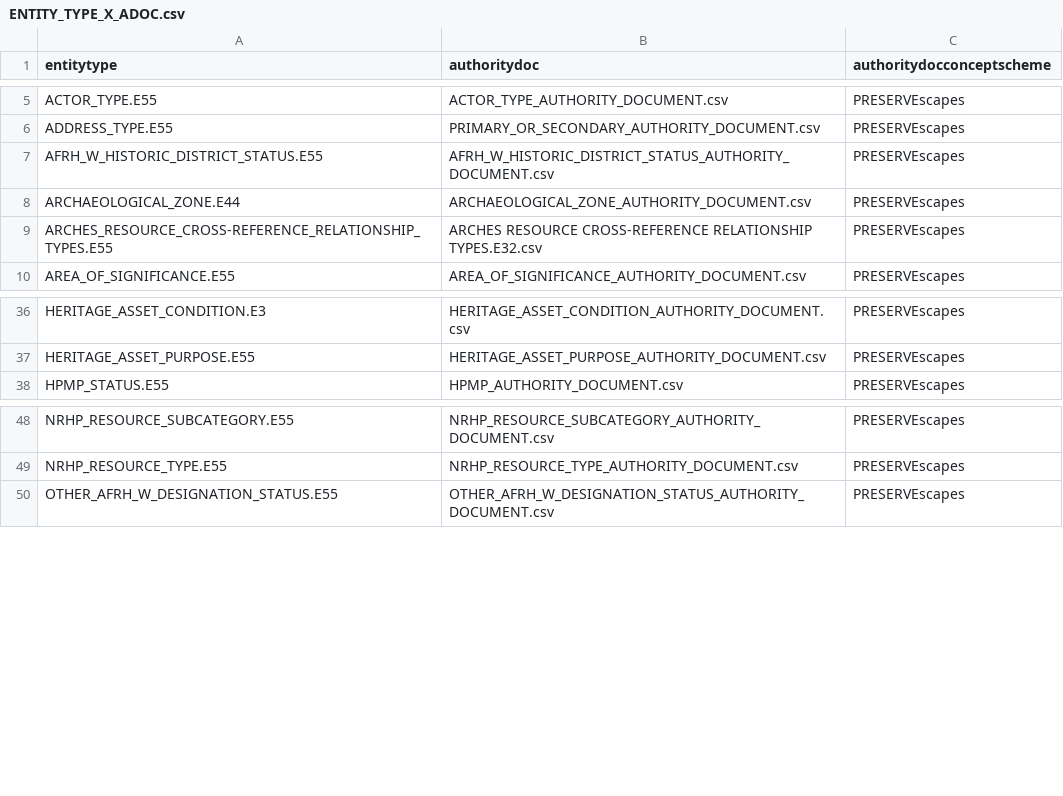
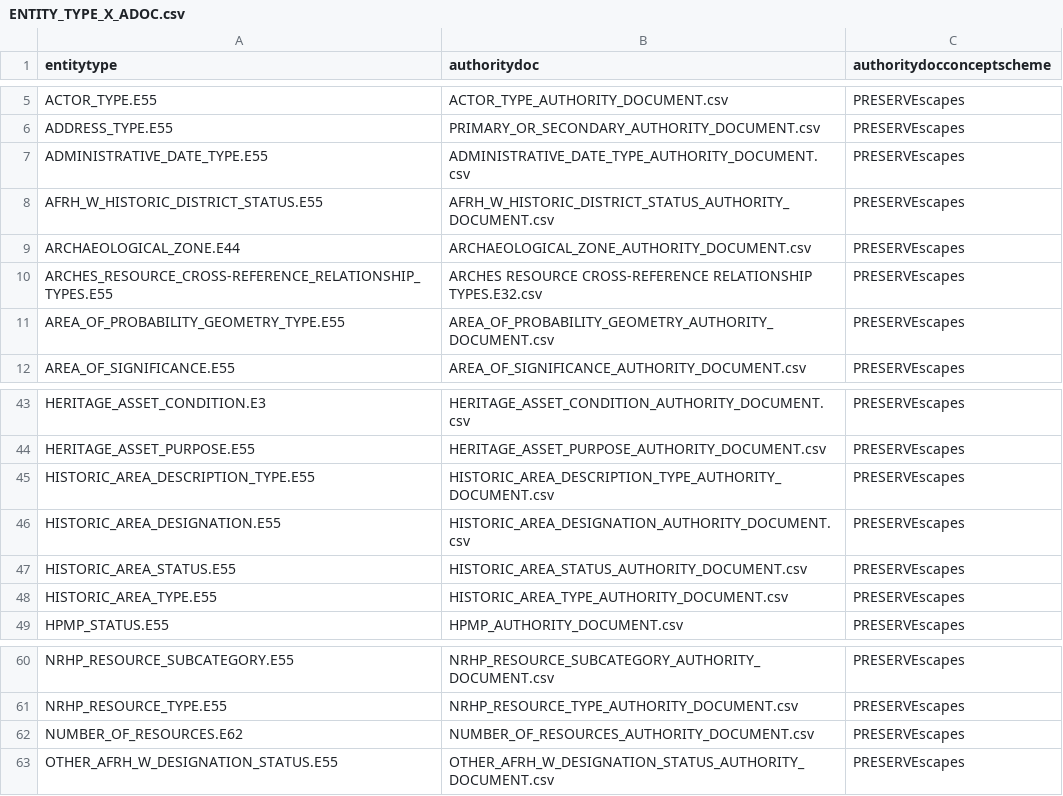
Before and after one commit to legiongis/afrh, a CSV file: afrh/source_data/concepts/authority_files/ENTITY_TYPE_X_ADOC.csv, drawn as a sheet; only a part is shown, gaps mark what is left out; the diff covers the shown part only; the diff names each change by its address in the sheet, - before the commit and + after, or states it on an @@ line.

Commit message:
add new authority documents to support areas graphs

```diff
--- a/afrh/source_data/concepts/authority_files/ENTITY_TYPE_X_ADOC.csv
+++ b/afrh/source_data/concepts/authority_files/ENTITY_TYPE_X_ADOC.csv
+row 7: ADMINISTRATIVE_DATE_TYPE.E55 | ADMINISTRATIVE_DATE_TYPE_AUTHORITY_DOCUMENT.csv | PRESERVEscapes
+row 11: AREA_OF_PROBABILITY_GEOMETRY_TYPE.E55 | AREA_OF_PROBABILITY_GEOMETRY_AUTHORITY_DOCUMENT.csv | PRESERVEscapes
+row 45: HISTORIC_AREA_DESCRIPTION_TYPE.E55 | HISTORIC_AREA_DESCRIPTION_TYPE_AUTHORITY_DOCUMENT.csv | PRESERVEscapes
+row 46: HISTORIC_AREA_DESIGNATION.E55 | HISTORIC_AREA_DESIGNATION_AUTHORITY_DOCUMENT.csv | PRESERVEscapes
+row 47: HISTORIC_AREA_STATUS.E55 | HISTORIC_AREA_STATUS_AUTHORITY_DOCUMENT.csv | PRESERVEscapes
+row 48: HISTORIC_AREA_TYPE.E55 | HISTORIC_AREA_TYPE_AUTHORITY_DOCUMENT.csv | PRESERVEscapes
+row 62: NUMBER_OF_RESOURCES.E62 | NUMBER_OF_RESOURCES_AUTHORITY_DOCUMENT.csv | PRESERVEscapes
```
Also changed, not shown: 12 added rows elsewhere in this file, 29 other files.
